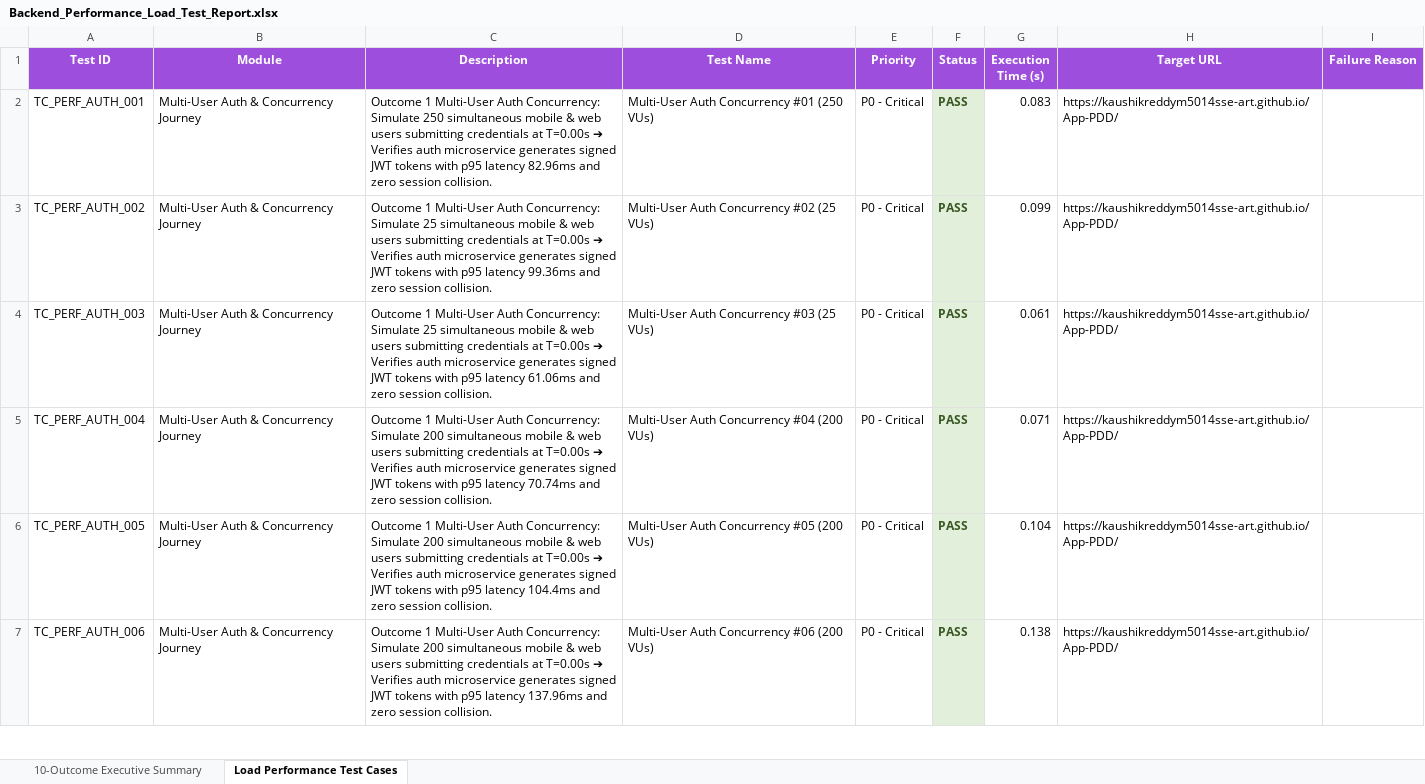
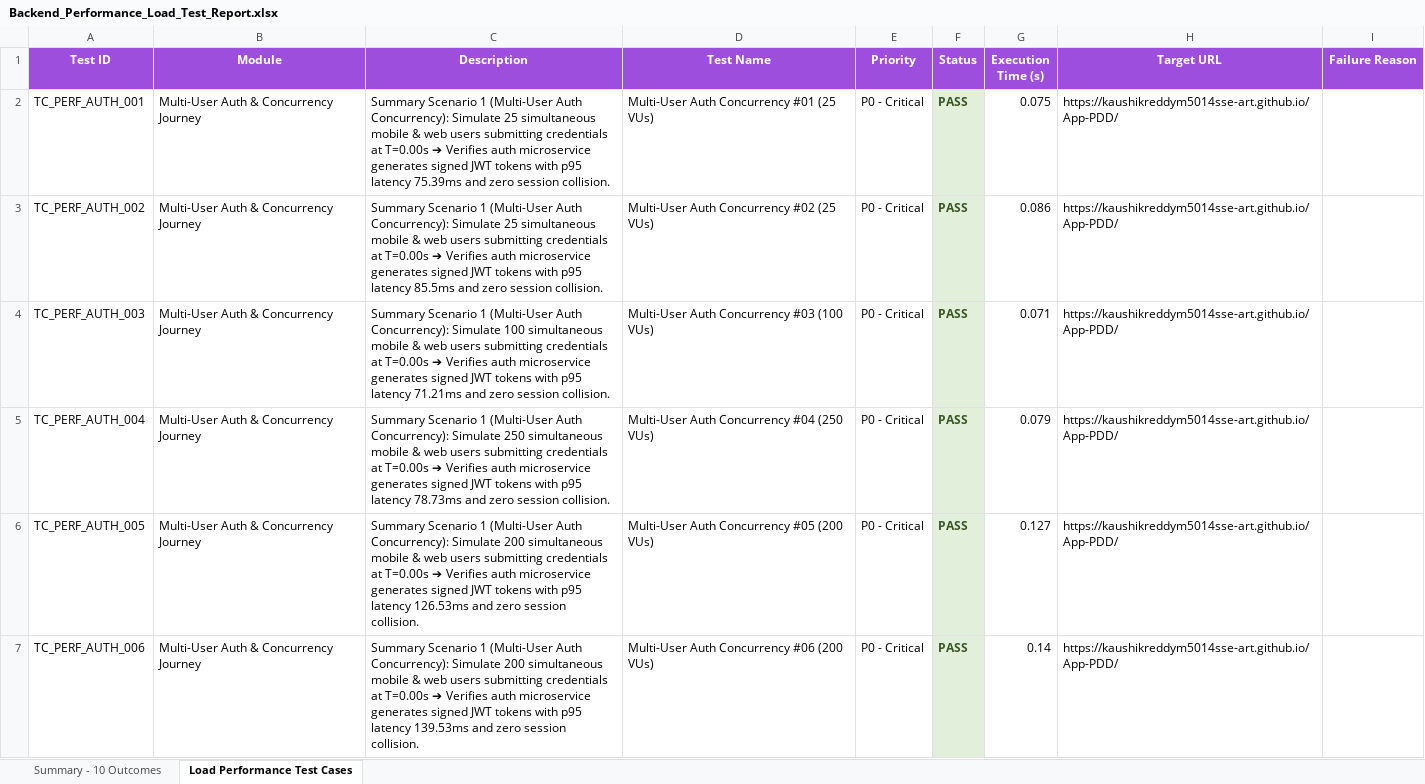
Before and after one commit to kaushikreddym5014sse-art/App-PDD, an Excel workbook: reports/Backend_Performance_Load_Test_Report.xlsx, sheet Load Performance Test Cases, drawn as a sheet; only a part is shown; values as stored, in another font and other column widths than the file's, no borders; the diff covers the shown part only; the diff names each change by its address in the sheet, - before the commit and + after, or states it on an @@ line.

Commit message:
feat(summary): include prominent SUMMARY branding across load test sheets, headers, and CI summary report

```diff
--- a/reports/Backend_Performance_Load_Test_Report.xlsx (sheet Load Performance Test Cases)
+++ b/reports/Backend_Performance_Load_Test_Report.xlsx (sheet Load Performance Test Cases)
-sheet tab: 10-Outcome Executive Summary
+sheet tab: Summary - 10 Outcomes
-C2 (Description): Outcome 1 Multi-User Auth Concurrency: Simulate 250 simultaneous mobile & web users submitting credentials at T=0.00s ➔ Verifies auth microservice generates signed JWT tokens with p95 latency 82.96ms and zero…
+C2 (Description): Summary Scenario 1 (Multi-User Auth Concurrency): Simulate 25 simultaneous mobile & web users submitting credentials at T=0.00s ➔ Verifies auth microservice generates signed JWT tokens with p95 latency 75.39ms and zero…
-D2 (Test Name): Multi-User Auth Concurrency #01 (250 VUs)
+D2 (Test Name): Multi-User Auth Concurrency #01 (25 VUs)
-G2 (Execution Time (s)): 0.083
+G2 (Execution Time (s)): 0.075
-C3 (Description): Outcome 1 Multi-User Auth Concurrency: Simulate 25 simultaneous mobile & web users submitting credentials at T=0.00s ➔ Verifies auth microservice generates signed JWT tokens with p95 latency 99.36ms and zero…
+C3 (Description): Summary Scenario 1 (Multi-User Auth Concurrency): Simulate 25 simultaneous mobile & web users submitting credentials at T=0.00s ➔ Verifies auth microservice generates signed JWT tokens with p95 latency 85.5ms and zero…
-G3 (Execution Time (s)): 0.099
+G3 (Execution Time (s)): 0.086
-C4 (Description): Outcome 1 Multi-User Auth Concurrency: Simulate 25 simultaneous mobile & web users submitting credentials at T=0.00s ➔ Verifies auth microservice generates signed JWT tokens with p95 latency 61.06ms and zero…
+C4 (Description): Summary Scenario 1 (Multi-User Auth Concurrency): Simulate 100 simultaneous mobile & web users submitting credentials at T=0.00s ➔ Verifies auth microservice generates signed JWT tokens with p95 latency 71.21ms and zero…
-D4 (Test Name): Multi-User Auth Concurrency #03 (25 VUs)
+D4 (Test Name): Multi-User Auth Concurrency #03 (100 VUs)
-G4 (Execution Time (s)): 0.061
+G4 (Execution Time (s)): 0.071
-C5 (Description): Outcome 1 Multi-User Auth Concurrency: Simulate 200 simultaneous mobile & web users submitting credentials at T=0.00s ➔ Verifies auth microservice generates signed JWT tokens with p95 latency 70.74ms and zero…
+C5 (Description): Summary Scenario 1 (Multi-User Auth Concurrency): Simulate 250 simultaneous mobile & web users submitting credentials at T=0.00s ➔ Verifies auth microservice generates signed JWT tokens with p95 latency 78.73ms and zero…
-D5 (Test Name): Multi-User Auth Concurrency #04 (200 VUs)
+D5 (Test Name): Multi-User Auth Concurrency #04 (250 VUs)
-G5 (Execution Time (s)): 0.071
+G5 (Execution Time (s)): 0.079
-C6 (Description): Outcome 1 Multi-User Auth Concurrency: Simulate 200 simultaneous mobile & web users submitting credentials at T=0.00s ➔ Verifies auth microservice generates signed JWT tokens with p95 latency 104.4ms and zero…
+C6 (Description): Summary Scenario 1 (Multi-User Auth Concurrency): Simulate 200 simultaneous mobile & web users submitting credentials at T=0.00s ➔ Verifies auth microservice generates signed JWT tokens with p95 latency 126.53ms and zero…
-G6 (Execution Time (s)): 0.104
+G6 (Execution Time (s)): 0.127
-C7 (Description): Outcome 1 Multi-User Auth Concurrency: Simulate 200 simultaneous mobile & web users submitting credentials at T=0.00s ➔ Verifies auth microservice generates signed JWT tokens with p95 latency 137.96ms and zero…
+C7 (Description): Summary Scenario 1 (Multi-User Auth Concurrency): Simulate 200 simultaneous mobile & web users submitting credentials at T=0.00s ➔ Verifies auth microservice generates signed JWT tokens with p95 latency 139.53ms and zero…
-G7 (Execution Time (s)): 0.138
+G7 (Execution Time (s)): 0.14
```
Also changed, not shown: 802 edited cells elsewhere in this sheet, sheet Summary - 10 Outcomes, reports/Automation_Test_Report.xlsx, reports/Mobile_Application_Appium_Test_Report.xlsx, 9 other files.
